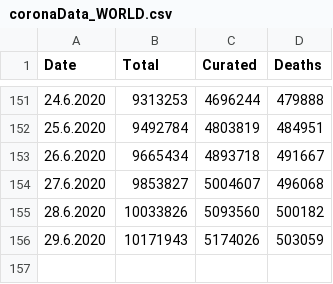
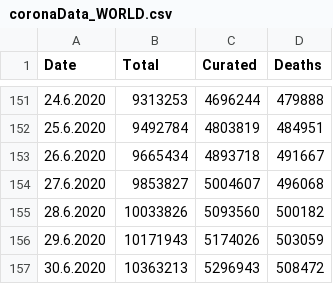
Before and after one commit to jlinkohr/CoronaCurve, a CSV file: coronaData_WORLD.csv, drawn as a sheet; only a part is shown, gaps mark what is left out; the diff names each change by its address in the sheet, - before the commit and + after, or states it on an @@ line.

Commit message:
new data

```diff
--- a/coronaData_WORLD.csv
+++ b/coronaData_WORLD.csv
+row 157: 30.6.2020 | 10363213 | 5296943 | 508472
```
Also changed, not shown: coronaData_BW.csv, coronaData_BY.csv, 22 other files.
